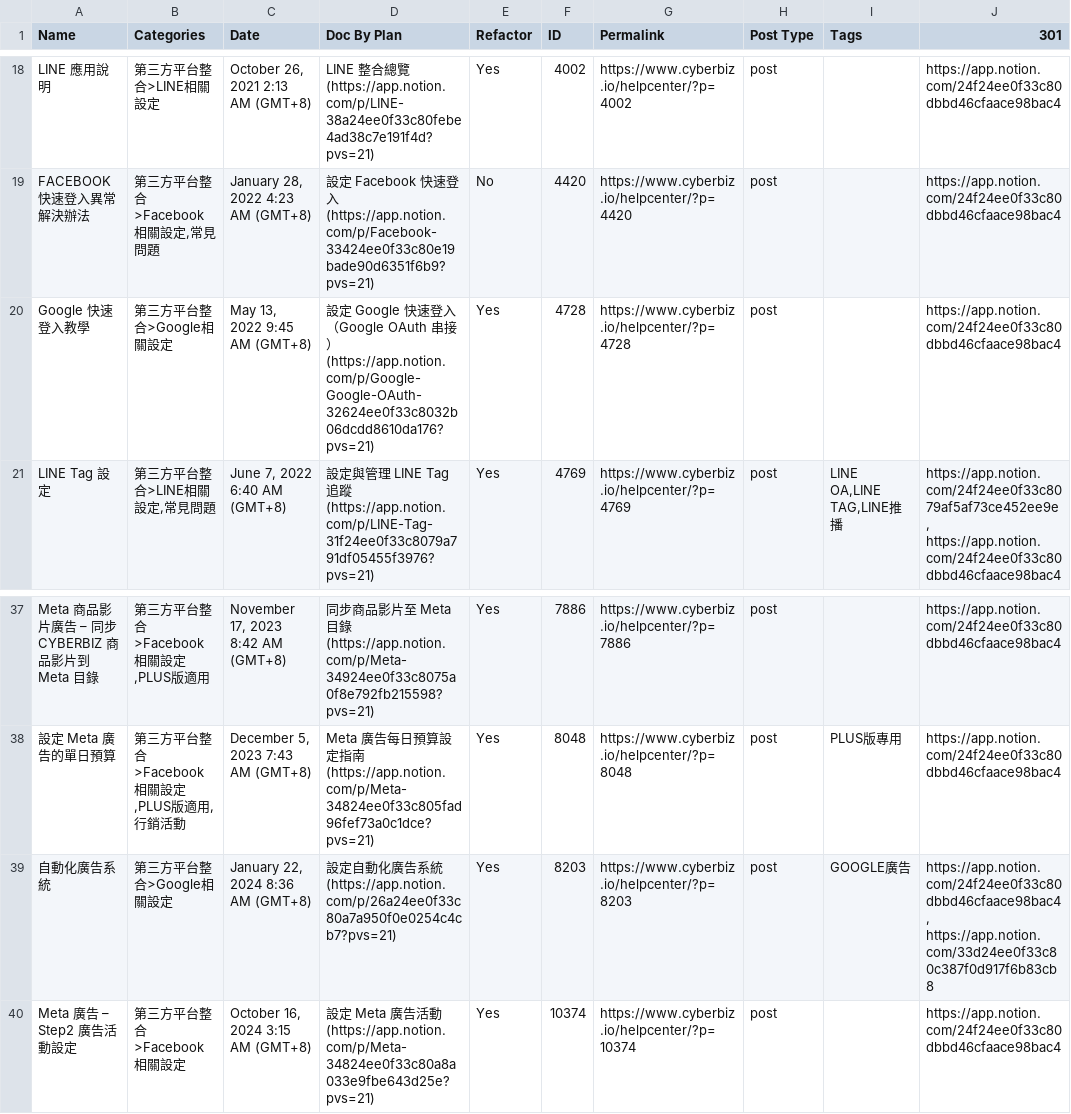
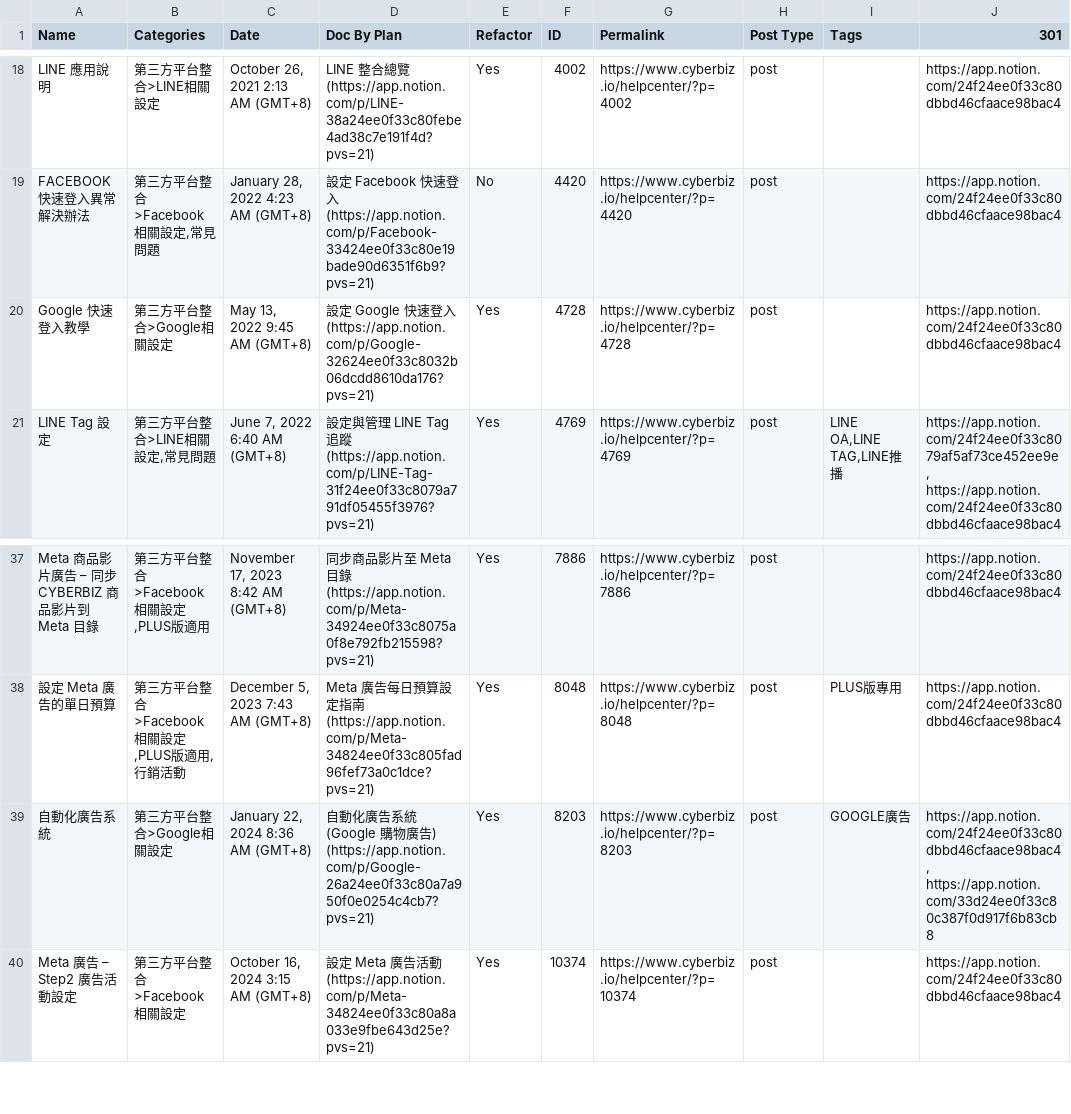
Before and after one commit to sinleadpro/zensical-zh-tw, a CSV file: resources/301/WP-Regular-Plus-Pub-integrations.csv, drawn as a sheet; only a part is shown, gaps mark what is left out.

```diff
--- a/resources/301/WP-Regular-Plus-Pub-integrations.csv
+++ b/resources/301/WP-Regular-Plus-Pub-integrations.csv
@@ -19,3 +19,3 @@ LINE 應用說明,第三方平台整合>LINE相關設定,"October 26, 2021 2:13
 FACEBOOK 快速登入異常 解決辦法,"第三方平台整合>Facebook相關設定,常見問題","January 28, 2022 4:23 AM (GMT+8)",設定 Facebook 快速登入 (https://app.notion.com/p/Facebook-33424ee0f33c80e19bade90d6351f6b9?pvs=21),No,4420,https://www.cyberbiz.io/helpcenter/?p=4420,post,,https://app.notion.com/24f24ee0f33c80dbbd46cfaace98bac4
-Google 快速登入教學,第三方平台整合>Google相關設定,"May 13, 2022 9:45 AM (GMT+8)",設定 Google 快速登入（Google OAuth 串接） (https://app.notion.com/p/Google-Google-OAuth-32624ee0f33c8032b06dcdd8610da176?pvs=21),Yes,4728,https://www.cyberbiz.io/helpcenter/?p=4728,post,,https://app.notion.com/24f24ee0f33c80dbbd46cfaace98bac4
+Google 快速登入教學,第三方平台整合>Google相關設定,"May 13, 2022 9:45 AM (GMT+8)",設定 Google 快速登入 (https://app.notion.com/p/Google-32624ee0f33c8032b06dcdd8610da176?pvs=21),Yes,4728,https://www.cyberbiz.io/helpcenter/?p=4728,post,,https://app.notion.com/24f24ee0f33c80dbbd46cfaace98bac4
 LINE Tag 設定,"第三方平台整合>LINE相關設定,常見問題","June 7, 2022 6:40 AM (GMT+8)",設定與管理 LINE Tag 追蹤 (https://app.notion.com/p/LINE-Tag-31f24ee0f33c8079a791df05455f3976?pvs=21),Yes,4769,https://www.cyberbiz.io/helpcenter/?p=4769,post,"LINE OA,LINE TAG,LINE推播","https://app.notion.com/24f24ee0f33c8079af5af73ce452ee9e, https://app.notion.com/24f24ee0f33c80dbbd46cfaace98bac4"
@@ -38,3 +38,3 @@ Meta 商品影片廣告 – 同步 CYBERBIZ 商品影片到 Meta 目錄,"第三
 設定 Meta 廣告的單日預算,"第三方平台整合>Facebook相關設定,PLUS版適用,行銷活動","December 5, 2023 7:43 AM (GMT+8)",Meta 廣告每日預算設定指南 (https://app.notion.com/p/Meta-34824ee0f33c805fad96fef73a0c1dce?pvs=21),Yes,8048,https://www.cyberbiz.io/helpcenter/?p=8048,post,PLUS版專用,https://app.notion.com/24f24ee0f33c80dbbd46cfaace98bac4
-自動化廣告系統,第三方平台整合>Google相關設定,"January 22, 2024 8:36 AM (GMT+8)",設定自動化廣告系統 (https://app.notion.com/p/26a24ee0f33c80a7a950f0e0254c4cb7?pvs=21),Yes,8203,https://www.cyberbiz.io/helpcenter/?p=8203,post,GOOGLE廣告,"https://app.notion.com/24f24ee0f33c80dbbd46cfaace98bac4, https://app.notion.com/33d24ee0f33c80c387f0d917f6b83cb8"
+自動化廣告系統,第三方平台整合>Google相關設定,"January 22, 2024 8:36 AM (GMT+8)",自動化廣告系統(Google 購物廣告) (https://app.notion.com/p/Google-26a24ee0f33c80a7a950f0e0254c4cb7?pvs=21),Yes,8203,https://www.cyberbiz.io/helpcenter/?p=8203,post,GOOGLE廣告,"https://app.notion.com/24f24ee0f33c80dbbd46cfaace98bac4, https://app.notion.com/33d24ee0f33c80c387f0d917f6b83cb8"
 Meta 廣告 – Step2 廣告活動設定,第三方平台整合>Facebook相關設定,"October 16, 2024 3:15 AM (GMT+8)",設定 Meta 廣告活動 (https://app.notion.com/p/Meta-34824ee0f33c80a8a033e9fbe643d25e?pvs=21),Yes,10374,https://www.cyberbiz.io/helpcenter/?p=10374,post,,https://app.notion.com/24f24ee0f33c80dbbd46cfaace98bac4
```
Also changed, not shown: resources/301/WP-Ent-Pub-integrations.csv, 55 other files.
